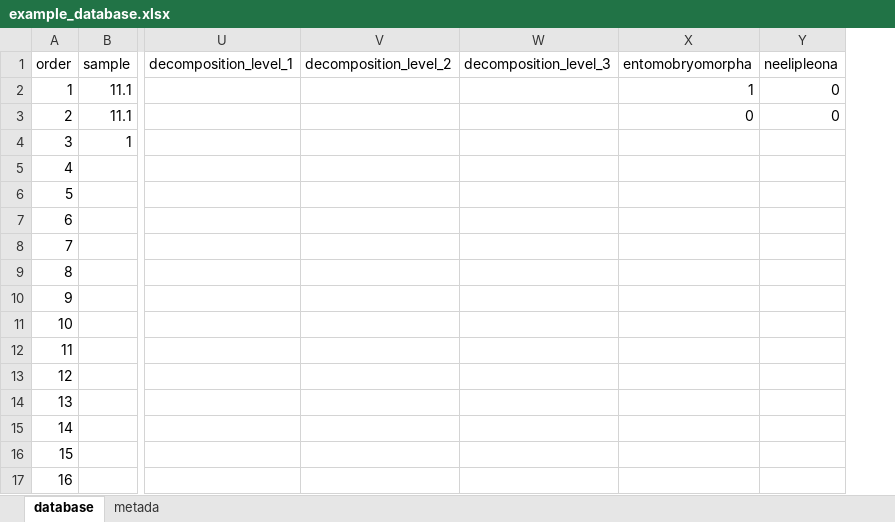
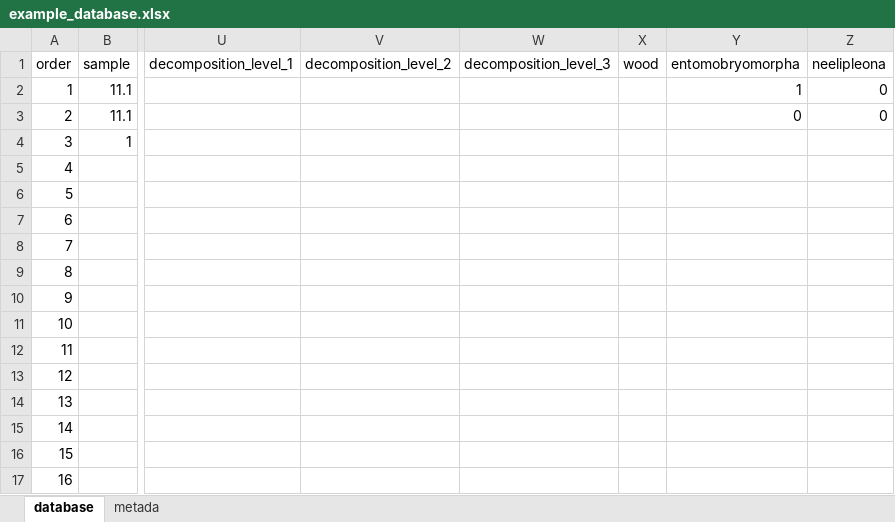
Before and after one commit to oscargodoy/soil-fauna, an Excel workbook: data/example_database.xlsx, sheet database, drawn as a sheet; only a part is shown, gaps mark what is left out; values as stored, in another font and other column widths than the file's, no borders; the diff names each change by its address in the sheet, - before the commit and + after, or states it on an @@ line.

Commit message:
data with wood and litter moisture

```diff
--- a/data/example_database.xlsx (sheet database)
+++ b/data/example_database.xlsx (sheet database)
+column X (wood), empty
```
Also changed, not shown: sheet metada, 2 other files.
